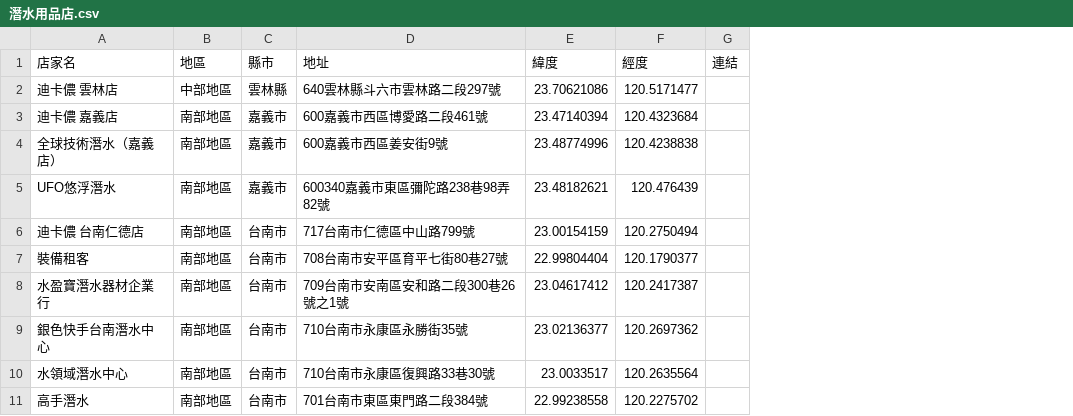
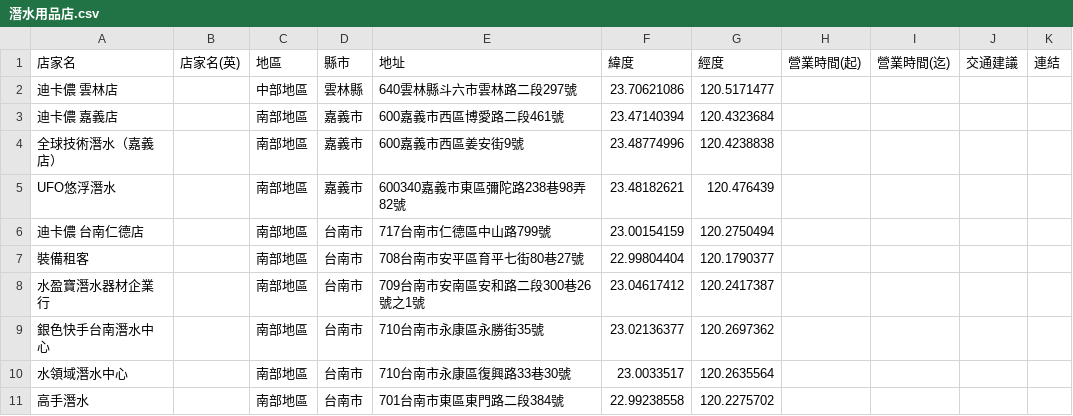
Before and after one commit to chiaoshin/team_project2, a CSV file: 整理/地圖打點資料/全台潛水用品店/潛水用品店.csv, drawn as a sheet; only a part is shown; the diff names each change by its address in the sheet, - before the commit and + after, or states it on an @@ line.

```diff
--- a/整理/地圖打點資料/全台潛水用品店/潛水用品店.csv
+++ b/整理/地圖打點資料/全台潛水用品店/潛水用品店.csv
+column B (店家名(英)), empty
+column H (營業時間(起)), empty
+column I (營業時間(迄)), empty
+column J (交通建議), empty
```
Also changed, not shown: 整理/地圖打點資料/全台潛店/潛店.csv, 整理/地圖打點資料/全台背包客房/背包客房.csv, 20 other files.
